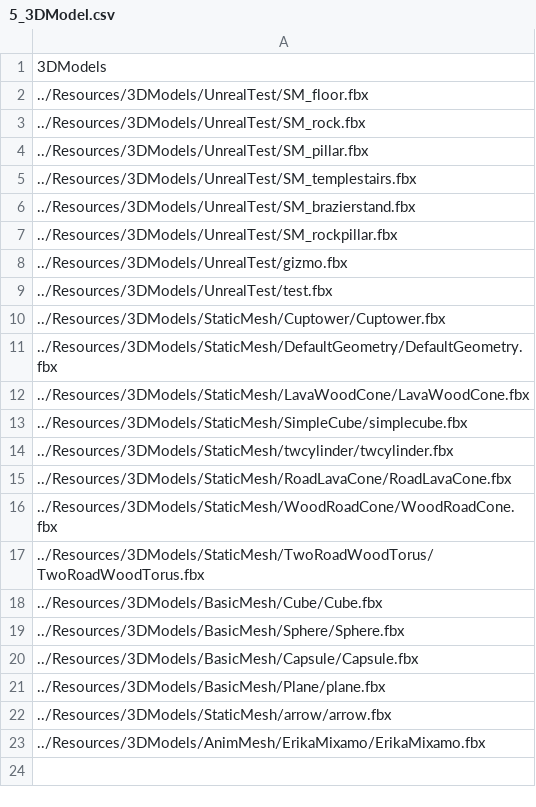
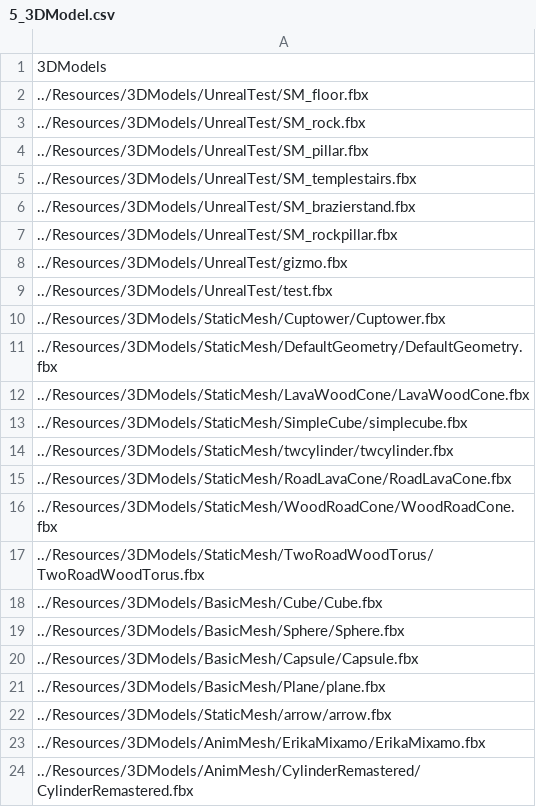
Before and after one commit to ParagonGA4th/GAFinalProject, a CSV file: ParagonEngine/ResourceList/5_3DModel.csv, drawn as a sheet.

```diff
--- a/ParagonEngine/ResourceList/5_3DModel.csv
+++ b/ParagonEngine/ResourceList/5_3DModel.csv
@@ -23 +23,2 @@
 ../Resources/3DModels/AnimMesh/ErikaMixamo/ErikaMixamo.fbx
+../Resources/3DModels/AnimMesh/CylinderRemastered/CylinderRemastered.fbx
```
Also changed, not shown: ParagonEngine/ResourceList/12_Animation.csv, 2 other files.
